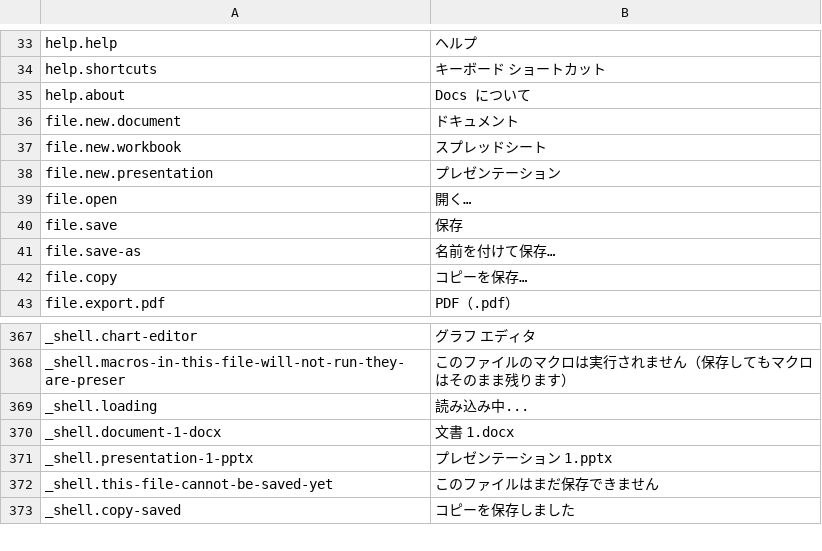
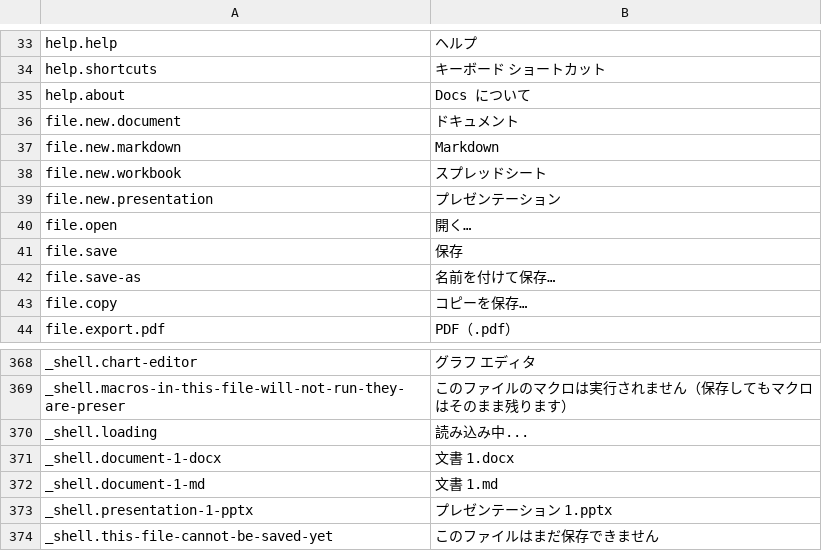
Before and after one commit to masanork/ibis-office, a TSV file: crates/ibis-office-base/i18n/ja/shell.tsv, drawn as a sheet; only a part is shown, gaps mark what is left out; the shorter side is filled out with more unchanged rows.

Commit message:
shell: add Markdown option to start screen and File > New menu

```diff
--- a/crates/ibis-office-base/i18n/ja/shell.tsv
+++ b/crates/ibis-office-base/i18n/ja/shell.tsv
@@ -36,2 +36,3 @@ help.about	Docs について
 file.new.document	ドキュメント
+file.new.markdown	Markdown
 file.new.workbook	スプレッドシート
@@ -370,2 +371,3 @@ _shell.loading	読み込み中...
 _shell.document-1-docx	文書 1.docx
+_shell.document-1-md	文書 1.md
 _shell.presentation-1-pptx	プレゼンテーション 1.pptx
```
Also changed, not shown: crates/ibis-office-base/i18n/en/shell.tsv, 3 other files.
